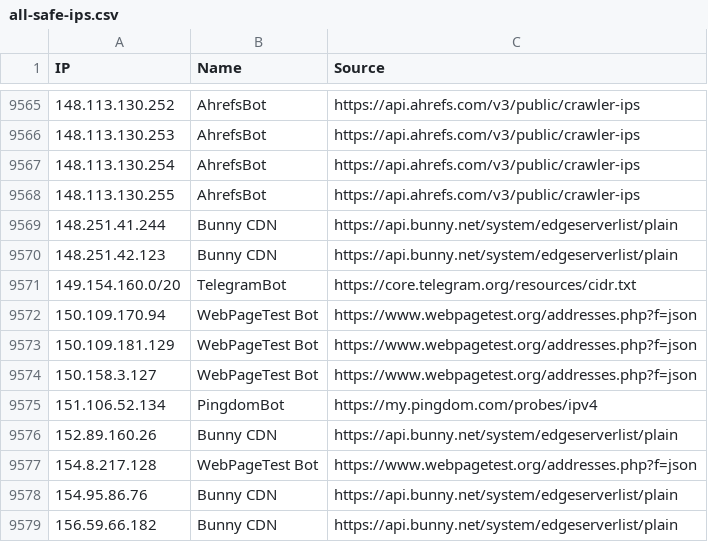
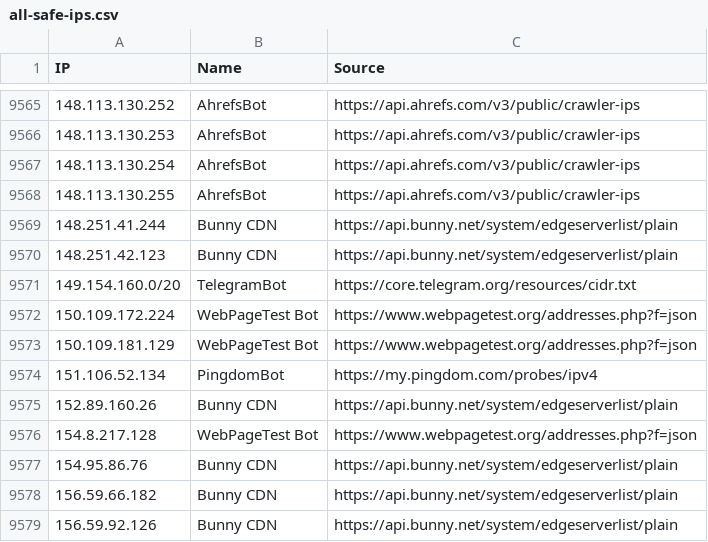
Before and after one commit to sefinek/known-bots-ip-whitelist, a CSV file: lists/all-safe-ips.csv, drawn as a sheet; only a part is shown, gaps mark what is left out; the shorter side is filled out with more unchanged rows.

Commit message:
Auto-update IP lists (6 modified files) - Mon, 23 Jun 2025 00:00:47 GMT

```diff
--- a/lists/all-safe-ips.csv
+++ b/lists/all-safe-ips.csv
@@ -9571,5 +9571,4 @@ IP,Name,Source
 149.154.160.0/20,TelegramBot,https://core.telegram.org/resources/cidr.txt
-150.109.170.94,WebPageTest Bot,https://www.webpagetest.org/addresses.php?f=json
+150.109.172.224,WebPageTest Bot,https://www.webpagetest.org/addresses.php?f=json
 150.109.181.129,WebPageTest Bot,https://www.webpagetest.org/addresses.php?f=json
-150.158.3.127,WebPageTest Bot,https://www.webpagetest.org/addresses.php?f=json
 151.106.52.134,PingdomBot,https://my.pingdom.com/probes/ipv4
```
Also changed, not shown: lists/webpagetestbot/ips.csv, 4 other files.
